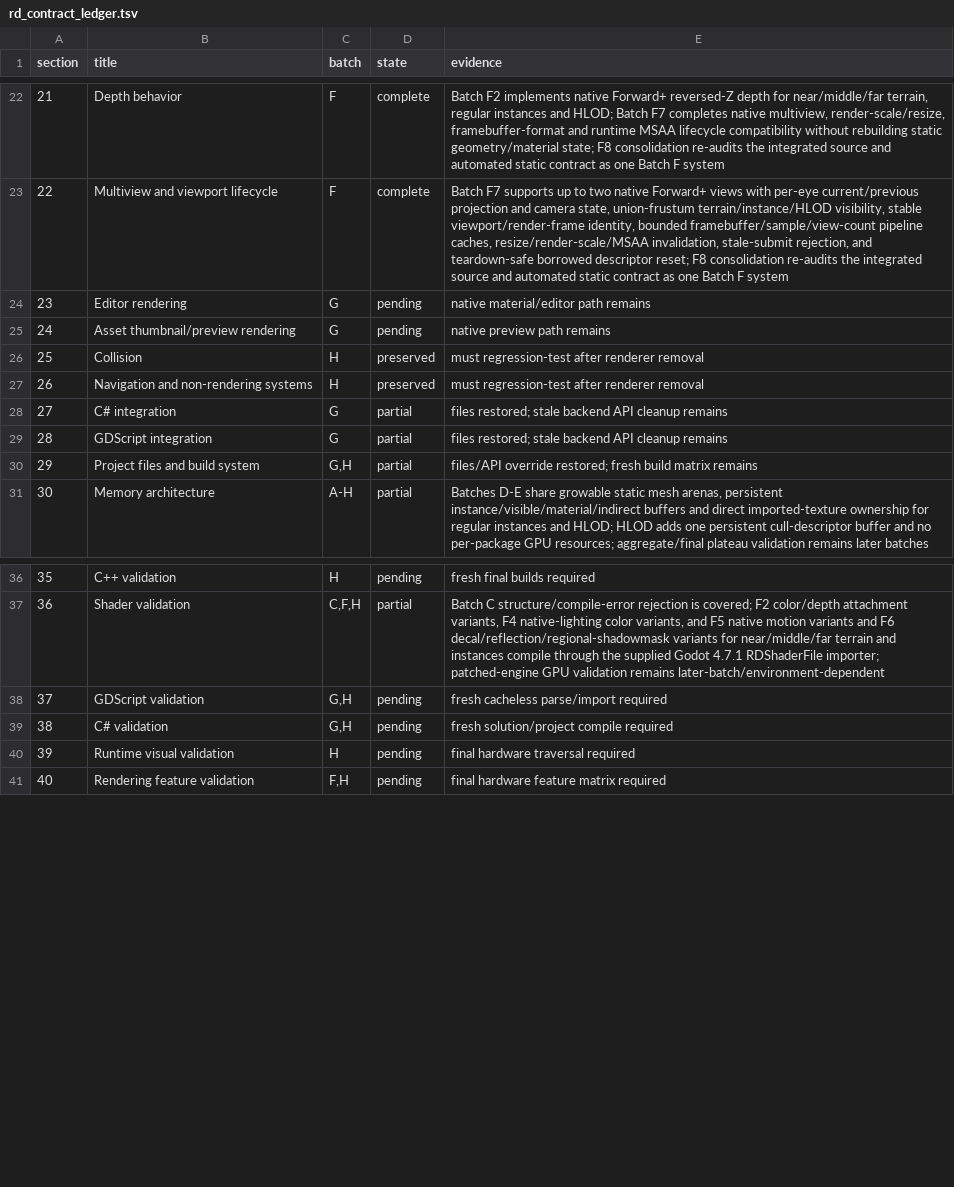
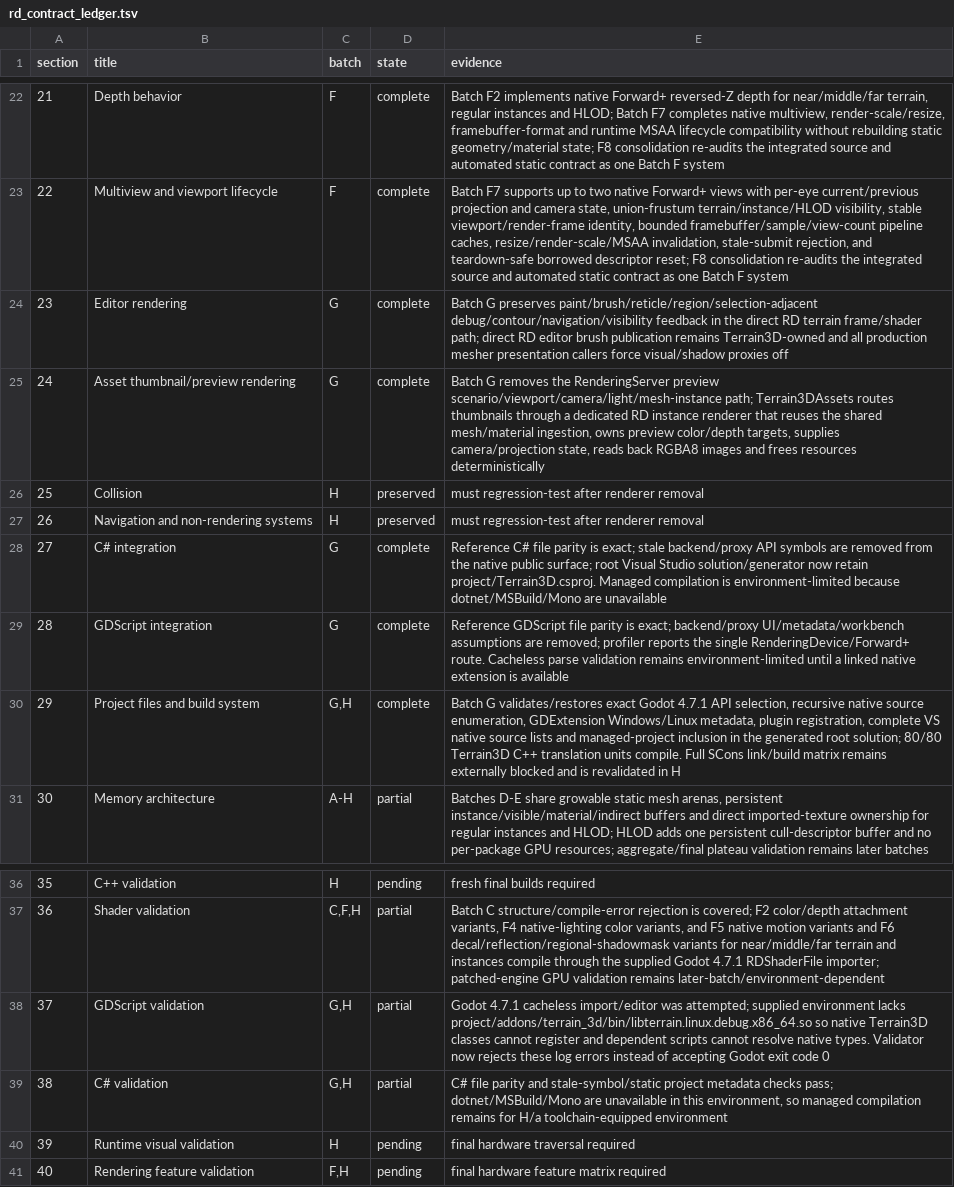
Before and after one commit to SIGAAMDAD/Terrain3D, a TSV file: docs/rd_contract_ledger.tsv, drawn as a sheet; only a part is shown, gaps mark what is left out.

Commit message:
feat(editor): complete Batch G RenderingDevice integration
History-Reconstruction: source-tree-exact; ancestry-rebuilt
Original-Commit: b0f7daa6facc89a94562b4bae0e206cbfcaaccba
Original-Tree: e448c41afaf4570ea711e45731c1908ca4a1b3fb
Date-Evidence: existing Git author timestamp; original development time not independently verified
Author-Attribution: owner-specified reconstruction attribution
Reconstruction-Line: backup/tree-backed

```diff
--- a/docs/rd_contract_ledger.tsv
+++ b/docs/rd_contract_ledger.tsv
@@ -23,9 +23,9 @@ section	title	batch	state	evidence
 22	Multiview and viewport lifecycle	F	complete	Batch F7 supports up to two native Forward+ views with per-eye current/previous projection and camera state, union-frustum terrain/instance/HLOD visibility, stable viewport/render-frame identity, bounded framebuffer/sample/view-count pipeline caches, resize/render-scale/MSAA invalidation, stale-submit rejection, and teardown-safe borrowed descriptor reset; F8 consolidation re-audits the integrated source and automated static contract as one Batch F system
-23	Editor rendering	G	pending	native material/editor path remains
-24	Asset thumbnail/preview rendering	G	pending	native preview path remains
+23	Editor rendering	G	complete	Batch G preserves paint/brush/reticle/region/selection-adjacent debug/contour/navigation/visibility feedback in the direct RD terrain frame/shader path; direct RD editor brush publication remains Terrain3D-owned and all production mesher presentation callers force visual/shadow proxies off
+24	Asset thumbnail/preview rendering	G	complete	Batch G removes the RenderingServer preview scenario/viewport/camera/light/mesh-instance path; Terrain3DAssets routes thumbnails through a dedicated RD instance renderer that reuses the shared mesh/material ingestion, owns preview color/depth targets, supplies camera/projection state, reads back RGBA8 images and frees resources deterministically
 25	Collision	H	preserved	must regression-test after renderer removal
 26	Navigation and non-rendering systems	H	preserved	must regression-test after renderer removal
-27	C# integration	G	partial	files restored; stale backend API cleanup remains
-28	GDScript integration	G	partial	files restored; stale backend API cleanup remains
-29	Project files and build system	G,H	partial	files/API override restored; fresh build matrix remains
+27	C# integration	G	complete	Reference C# file parity is exact; stale backend/proxy API symbols are removed from the native public surface; root Visual Studio solution/generator now retain project/Terrain3D.csproj. Managed compilation is environment-limited because dotnet/MSBuild/Mono are unavailable
+28	GDScript integration	G	complete	Reference GDScript file parity is exact; backend/proxy UI/metadata/workbench assumptions are removed; profiler reports the single RenderingDevice/Forward+ route. Cacheless parse validation remains environment-limited until a linked native extension is available
+29	Project files and build system	G,H	complete	Batch G validates/restores exact Godot 4.7.1 API selection, recursive native source enumeration, GDExtension Windows/Linux metadata, plugin registration, complete VS native source lists and managed-project inclusion in the generated root solution; 80/80 Terrain3D C++ translation units compile. Full SCons link/build matrix remains externally blocked and is revalidated in H
 30	Memory architecture	A-H	partial	Batches D-E share growable static mesh arenas, persistent instance/visible/material/indirect buffers and direct imported-texture ownership for regular instances and HLOD; HLOD adds one persistent cull-descriptor buffer and no per-package GPU resources; aggregate/final plateau validation remains later batches
@@ -37,4 +37,4 @@ section	title	batch	state	evidence
 36	Shader validation	C,F,H	partial	Batch C structure/compile-error rejection is covered; F2 color/depth attachment variants, F4 native-lighting color variants, and F5 native motion variants and F6 decal/reflection/regional-shadowmask variants for near/middle/far terrain and instances compile through the supplied Godot 4.7.1 RDShaderFile importer; patched-engine GPU validation remains later-batch/environment-dependent
-37	GDScript validation	G,H	pending	fresh cacheless parse/import required
-38	C# validation	G,H	pending	fresh solution/project compile required
+37	GDScript validation	G,H	partial	Godot 4.7.1 cacheless import/editor was attempted; supplied environment lacks project/addons/terrain_3d/bin/libterrain.linux.debug.x86_64.so so native Terrain3D classes cannot register and dependent scripts cannot resolve native types. Validator now rejects these log errors instead of accepting Godot exit code 0
+38	C# validation	G,H	partial	C# file parity and stale-symbol/static project metadata checks pass; dotnet/MSBuild/Mono are unavailable in this environment, so managed compilation remains for H/a toolchain-equipped environment
 39	Runtime visual validation	H	pending	final hardware traversal required
```
Also changed, not shown: docs/rd_codex_batches.tsv, 23 other files.
